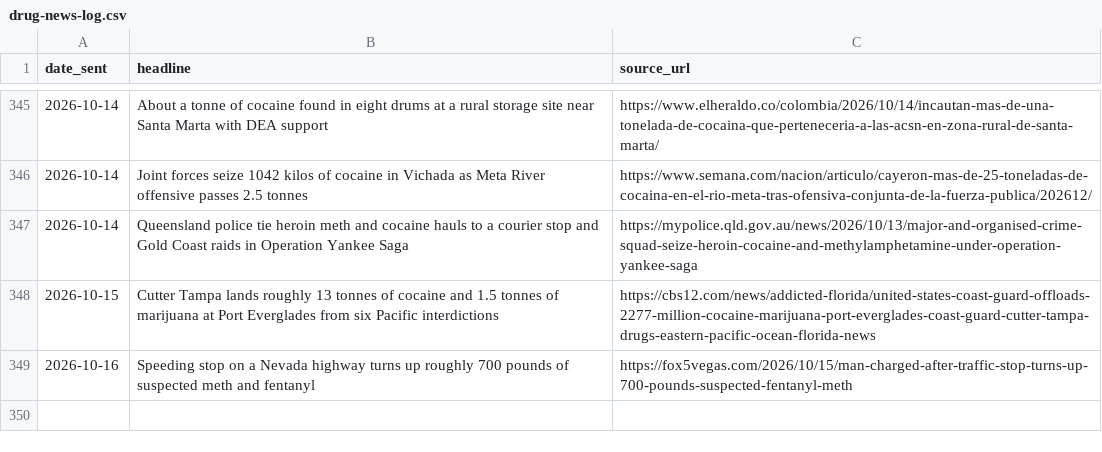
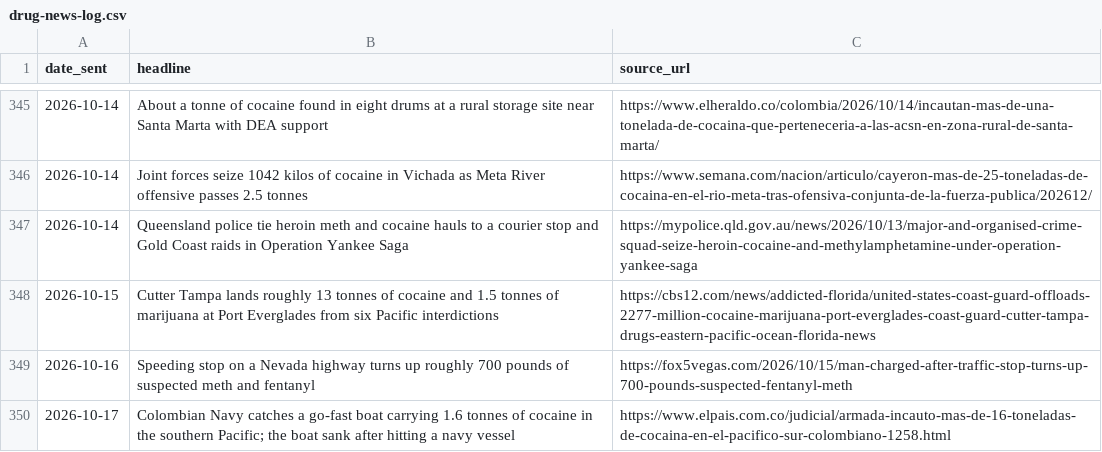
Before and after one commit to therealwizofoz/drug-news-roundup, a CSV file: data/drug-news-log.csv, drawn as a sheet; only a part is shown, gaps mark what is left out.

```diff
--- a/data/drug-news-log.csv
+++ b/data/drug-news-log.csv
@@ -349 +349,2 @@ date_sent,headline,source_url
 2026-10-16,"Speeding stop on a Nevada highway turns up roughly 700 pounds of suspected meth and fentanyl",https://fox5vegas.com/2026/10/15/man-charged-after-traffic-stop-turns-up-700-pounds-suspected-fentanyl-meth
+2026-10-17,"Colombian Navy catches a go-fast boat carrying 1.6 tonnes of cocaine in the southern Pacific; the boat sank after hitting a navy vessel",https://www.elpais.com.co/judicial/armada-incauto-mas-de-16-toneladas-de-cocaina-en-el-pacifico-sur-colombiano-1258.html
```
Also changed, not shown: 49 other files.
